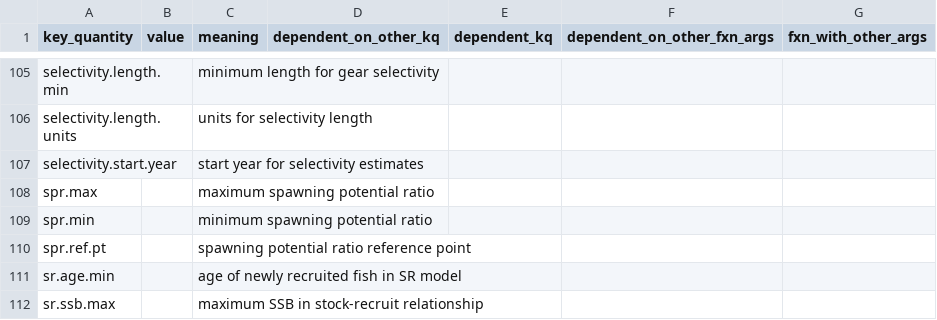
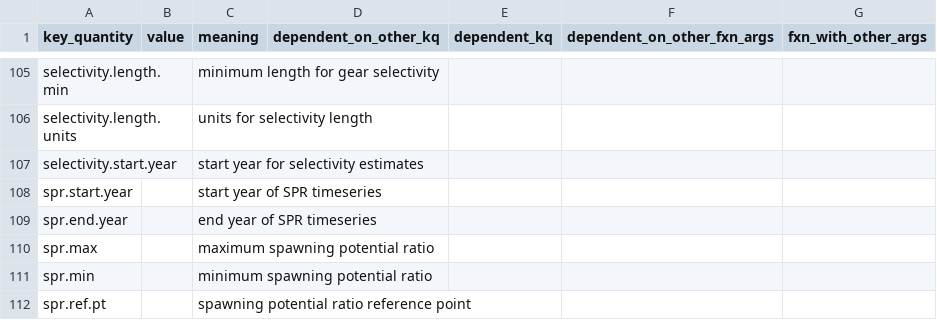
Before and after one commit to nmfs-ost/stockplotr, a CSV file: inst/resources/key_quantity_template.csv, drawn as a sheet; only a part is shown, gaps mark what is left out; the shorter side is filled out with more unchanged rows.

Commit message:
[feat]: SPR Timeseries (#375) by @JZahner1

```diff
--- a/inst/resources/key_quantity_template.csv
+++ b/inst/resources/key_quantity_template.csv
@@ -107,2 +107,4 @@ selectivity.length.units,,units for selectivity length,,,,
 selectivity.start.year,,start year for selectivity estimates,,,,
+spr.start.year,,start year of SPR timeseries,,,,
+spr.end.year,,end year of SPR timeseries,,,,
 spr.max,,maximum spawning potential ratio,,,,
```
Also changed, not shown: inst/resources/captions_alt_text_template.csv, 5 other files.
